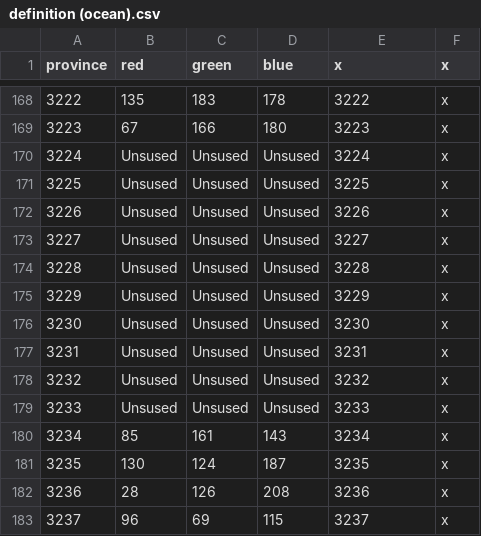
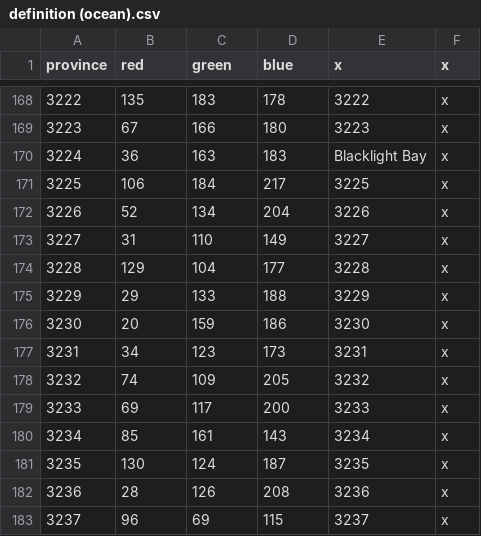
Before and after one commit to toilercleaner666/nirn, a CSV file: NirnUniversalis/map/definition (ocean).csv, drawn as a sheet; only a part is shown, gaps mark what is left out.

Commit message:
Update definition (ocean).csv
Saved Provinces 3224-3233

```diff
--- a/NirnUniversalis/map/definition (ocean).csv
+++ b/NirnUniversalis/map/definition (ocean).csv
@@ -169,12 +169,12 @@ province;red;green;blue;x;x
 3223;67;166;180;3223;x
-3224;Unsused;Unsused;Unsused;3224;x
-3225;Unsused;Unsused;Unsused;3225;x
-3226;Unsused;Unsused;Unsused;3226;x
-3227;Unsused;Unsused;Unsused;3227;x
-3228;Unsused;Unsused;Unsused;3228;x
-3229;Unsused;Unsused;Unsused;3229;x
-3230;Unsused;Unsused;Unsused;3230;x
-3231;Unsused;Unsused;Unsused;3231;x
-3232;Unsused;Unsused;Unsused;3232;x
-3233;Unsused;Unsused;Unsused;3233;x
+3224;36;163;183;Blacklight Bay;x
+3225;106;184;217;3225;x
+3226;52;134;204;3226;x
+3227;31;110;149;3227;x
+3228;129;104;177;3228;x
+3229;29;133;188;3229;x
+3230;20;159;186;3230;x
+3231;34;123;173;3231;x
+3232;74;109;205;3232;x
+3233;69;117;200;3233;x
 3234;85;161;143;3234;x
```
